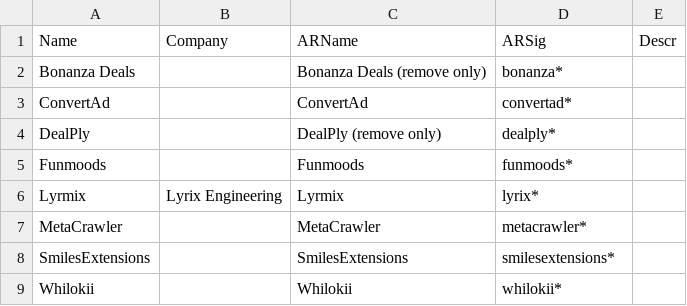
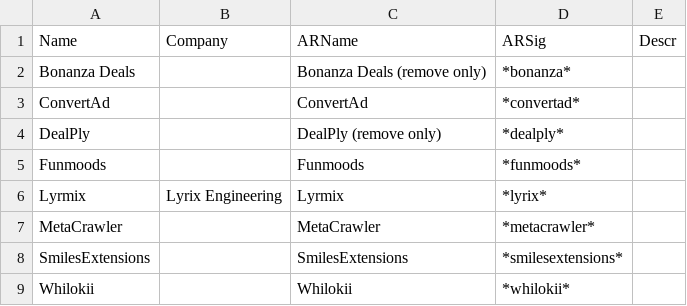
Before and after one commit to secmon/adware-list, a CSV file: adware.csv, drawn as a sheet.

Commit message:
Add start star to ARSig

```diff
--- a/adware.csv
+++ b/adware.csv
@@ -1,9 +1,9 @@
 Name,Company,ARName,ARSig,Descr
-Bonanza Deals,,Bonanza Deals (remove only),bonanza*,
-ConvertAd,,ConvertAd,convertad*,
-DealPly,,DealPly (remove only),dealply*,
-Funmoods,,Funmoods,funmoods*,
-Lyrmix,Lyrix Engineering,Lyrmix,lyrix*,
-MetaCrawler,,MetaCrawler,metacrawler*,
-SmilesExtensions,,SmilesExtensions,smilesextensions*,
-Whilokii,,Whilokii,whilokii*,
+Bonanza Deals,,Bonanza Deals (remove only),*bonanza*,
+ConvertAd,,ConvertAd,*convertad*,
+DealPly,,DealPly (remove only),*dealply*,
+Funmoods,,Funmoods,*funmoods*,
+Lyrmix,Lyrix Engineering,Lyrmix,*lyrix*,
+MetaCrawler,,MetaCrawler,*metacrawler*,
+SmilesExtensions,,SmilesExtensions,*smilesextensions*,
+Whilokii,,Whilokii,*whilokii*,
```
